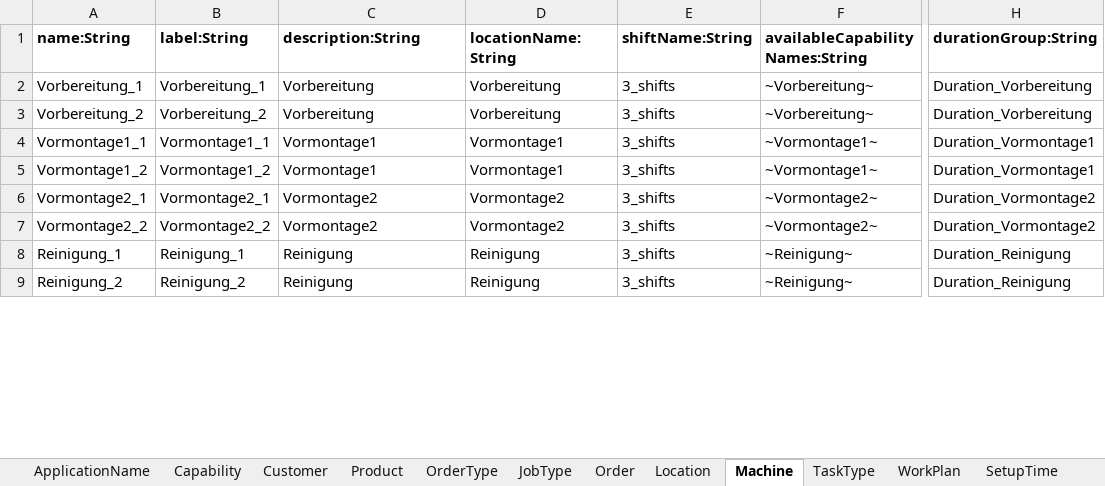
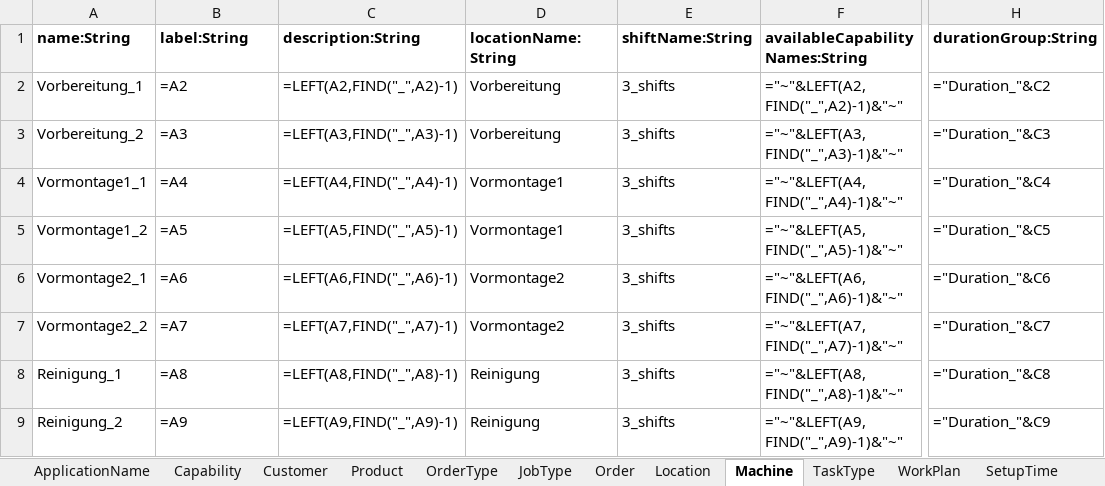
Before and after one commit to sdm4fzi/prodsys, an Excel workbook: data/adapter_sdm/flexis/Szenario1-84Sek_gut.xlsx, sheet Machine, drawn as a sheet; only a part is shown, gaps mark what is left out; values as stored, in another font and other column widths than the file's, no borders; formulas without a stored value are shown as written; the diff covers the shown part only; the diff names each change by its address in the sheet, - before the commit and + after, or states it on an @@ line.

```diff
--- a/data/adapter_sdm/flexis/Szenario1-84Sek_gut.xlsx (sheet Machine)
+++ b/data/adapter_sdm/flexis/Szenario1-84Sek_gut.xlsx (sheet Machine)
-B2 (label:String): Vorbereitung_1
+B2 (label:String): =A2
-C2 (description:String): Vorbereitung
+C2 (description:String): =LEFT(A2,FIND("_",A2)-1)
-F2 (availableCapabilityNames:String): ~Vorbereitung~
+F2 (availableCapabilityNames:String): ="~"&LEFT(A2,FIND("_",A2)-1)&"~"
-H2 (durationGroup:String): Duration_Vorbereitung
+H2 (durationGroup:String): ="Duration_"&C2
-B3 (label:String): Vorbereitung_2
+B3 (label:String): =A3
-C3 (description:String): Vorbereitung
+C3 (description:String): =LEFT(A3,FIND("_",A3)-1)
-F3 (availableCapabilityNames:String): ~Vorbereitung~
+F3 (availableCapabilityNames:String): ="~"&LEFT(A3,FIND("_",A3)-1)&"~"
-H3 (durationGroup:String): Duration_Vorbereitung
+H3 (durationGroup:String): ="Duration_"&C3
-B4 (label:String): Vormontage1_1
+B4 (label:String): =A4
-C4 (description:String): Vormontage1
+C4 (description:String): =LEFT(A4,FIND("_",A4)-1)
-F4 (availableCapabilityNames:String): ~Vormontage1~
+F4 (availableCapabilityNames:String): ="~"&LEFT(A4,FIND("_",A4)-1)&"~"
-H4 (durationGroup:String): Duration_Vormontage1
+H4 (durationGroup:String): ="Duration_"&C4
-B5 (label:String): Vormontage1_2
+B5 (label:String): =A5
-C5 (description:String): Vormontage1
+C5 (description:String): =LEFT(A5,FIND("_",A5)-1)
-F5 (availableCapabilityNames:String): ~Vormontage1~
+F5 (availableCapabilityNames:String): ="~"&LEFT(A5,FIND("_",A5)-1)&"~"
-H5 (durationGroup:String): Duration_Vormontage1
+H5 (durationGroup:String): ="Duration_"&C5
-B6 (label:String): Vormontage2_1
+B6 (label:String): =A6
-C6 (description:String): Vormontage2
+C6 (description:String): =LEFT(A6,FIND("_",A6)-1)
-F6 (availableCapabilityNames:String): ~Vormontage2~
+F6 (availableCapabilityNames:String): ="~"&LEFT(A6,FIND("_",A6)-1)&"~"
-H6 (durationGroup:String): Duration_Vormontage2
+H6 (durationGroup:String): ="Duration_"&C6
-B7 (label:String): Vormontage2_2
+B7 (label:String): =A7
-C7 (description:String): Vormontage2
+C7 (description:String): =LEFT(A7,FIND("_",A7)-1)
-F7 (availableCapabilityNames:String): ~Vormontage2~
+F7 (availableCapabilityNames:String): ="~"&LEFT(A7,FIND("_",A7)-1)&"~"
-H7 (durationGroup:String): Duration_Vormontage2
+H7 (durationGroup:String): ="Duration_"&C7
-B8 (label:String): Reinigung_1
+B8 (label:String): =A8
-C8 (description:String): Reinigung
+C8 (description:String): =LEFT(A8,FIND("_",A8)-1)
-F8 (availableCapabilityNames:String): ~Reinigung~
+F8 (availableCapabilityNames:String): ="~"&LEFT(A8,FIND("_",A8)-1)&"~"
-H8 (durationGroup:String): Duration_Reinigung
+H8 (durationGroup:String): ="Duration_"&C8
-B9 (label:String): Reinigung_2
+B9 (label:String): =A9
-C9 (description:String): Reinigung
+C9 (description:String): =LEFT(A9,FIND("_",A9)-1)
-F9 (availableCapabilityNames:String): ~Reinigung~
+F9 (availableCapabilityNames:String): ="~"&LEFT(A9,FIND("_",A9)-1)&"~"
-H9 (durationGroup:String): Duration_Reinigung
+H9 (durationGroup:String): ="Duration_"&C9
```
Also changed, not shown: 14 edited cells elsewhere in this sheet, sheet Order, sheet TransitionTime, sheet OrderType, sheet Product, sheet Shift, sheet CalendarParameter, 9 other files.
